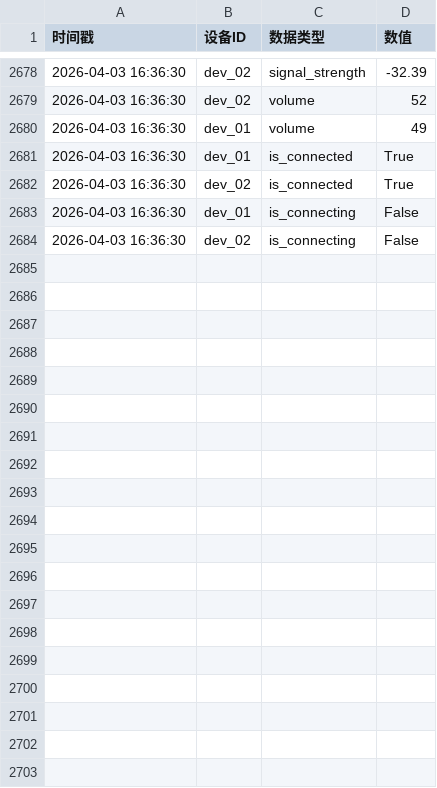
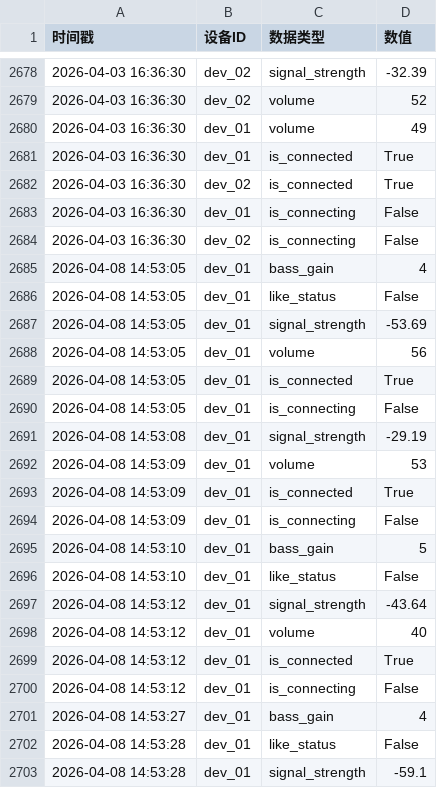
Before and after one commit to kk455152/ruanjiansheji, a CSV file: log/data.csv, drawn as a sheet; only a part is shown, gaps mark what is left out; the diff covers the shown part only; the diff names each change by its address in the sheet, - before the commit and + after, or states it on an @@ line.

```diff
--- a/log/data.csv
+++ b/log/data.csv
+row 2685: 2026-04-08 14:53:05 | dev_01 | bass_gain | 4
+row 2686: 2026-04-08 14:53:05 | dev_01 | like_status | False
+row 2687: 2026-04-08 14:53:05 | dev_01 | signal_strength | -53.69
+row 2688: 2026-04-08 14:53:05 | dev_01 | volume | 56
+row 2689: 2026-04-08 14:53:05 | dev_01 | is_connected | True
+row 2690: 2026-04-08 14:53:05 | dev_01 | is_connecting | False
+row 2691: 2026-04-08 14:53:08 | dev_01 | signal_strength | -29.19
+row 2692: 2026-04-08 14:53:09 | dev_01 | volume | 53
+row 2693: 2026-04-08 14:53:09 | dev_01 | is_connected | True
+row 2694: 2026-04-08 14:53:09 | dev_01 | is_connecting | False
+row 2695: 2026-04-08 14:53:10 | dev_01 | bass_gain | 5
+row 2696: 2026-04-08 14:53:10 | dev_01 | like_status | False
+row 2697: 2026-04-08 14:53:12 | dev_01 | signal_strength | -43.64
+row 2698: 2026-04-08 14:53:12 | dev_01 | volume | 40
+row 2699: 2026-04-08 14:53:12 | dev_01 | is_connected | True
+row 2700: 2026-04-08 14:53:12 | dev_01 | is_connecting | False
+row 2701: 2026-04-08 14:53:27 | dev_01 | bass_gain | 4
+row 2702: 2026-04-08 14:53:28 | dev_01 | like_status | False
+row 2703: 2026-04-08 14:53:28 | dev_01 | signal_strength | -59.1
```
Also changed, not shown: 14 added rows elsewhere in this file, 3 other files.
